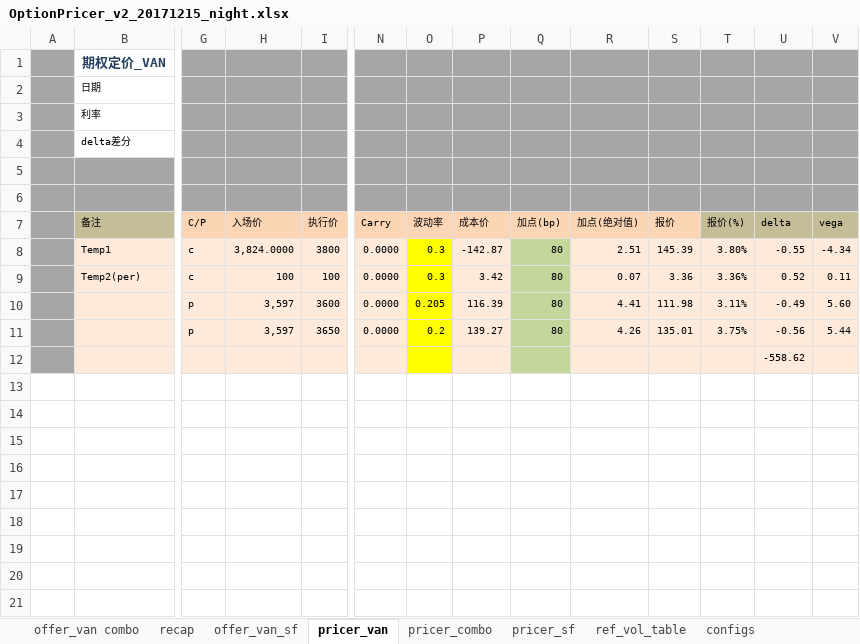
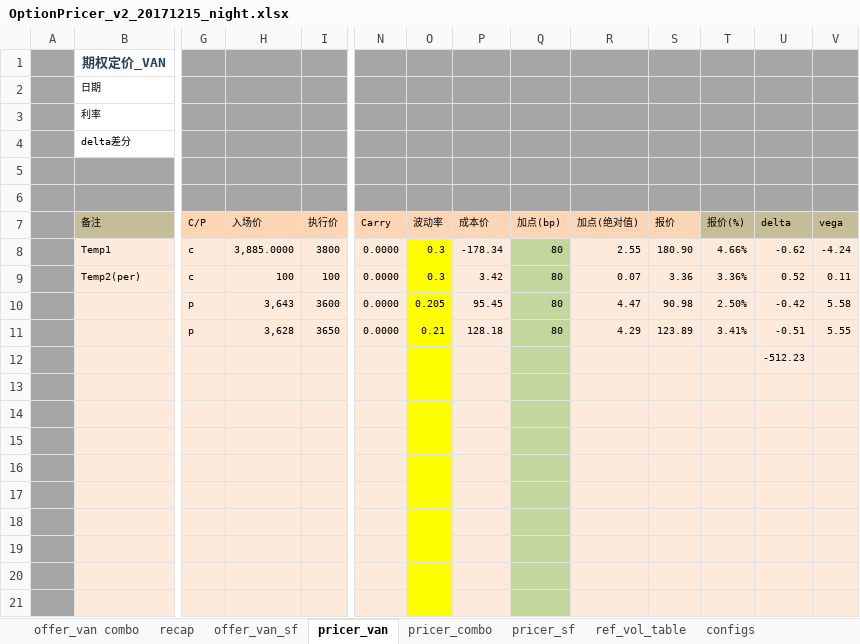
Before and after one commit to wusf/CmdtyOTC, an Excel workbook: PricerAndQutation/OptionPricer_v2_20171215_night.xlsx, sheet pricer_van, drawn as a sheet; only a part is shown, gaps mark what is left out; values as stored, in another font and other column widths than the file's, no borders; rows hold the shown columns only; the diff covers the shown part only; the diff names each change by its address in the sheet, - before the commit and + after, or states it on an @@ line.

```diff
--- a/PricerAndQutation/OptionPricer_v2_20171215_night.xlsx (sheet pricer_van)
+++ b/PricerAndQutation/OptionPricer_v2_20171215_night.xlsx (sheet pricer_van)
-H8: 3,824.0000
+H8: 3,885.0000
-P8: -142.87
+P8: -178.34
-R8: 2.51
+R8: 2.55
-S8: 145.39
+S8: 180.90
-T8: 3.80%
+T8: 4.66%
-U8: -0.55
+U8: -0.62
-V8: -4.34
+V8: -4.24
-H10: 3,597
+H10: 3,643
-P10: 116.39
+P10: 95.45
-R10: 4.41
+R10: 4.47
-S10: 111.98
+S10: 90.98
-T10: 3.11%
+T10: 2.50%
-U10: -0.49
+U10: -0.42
-V10: 5.60
+V10: 5.58
-H11: 3,597
+H11: 3,628
-O11: 0.2
+O11: 0.21
-P11: 139.27
+P11: 128.18
-R11: 4.26
+R11: 4.29
-S11: 135.01
+S11: 123.89
-T11: 3.75%
+T11: 3.41%
-U11: -0.56
+U11: -0.51
-V11: 5.44
+V11: 5.55
-U12: -558.62
+U12: -512.23
+row 13: (empty)
+row 14: (empty)
+row 15: (empty)
+row 16: (empty)
+row 17: (empty)
+row 18: (empty)
+row 19: (empty)
+row 20: (empty)
+row 21: (empty)
```
Also changed, not shown: 5 added rows elsewhere in this sheet, sheet pricer_digit, sheet pricer_sf, sheet recap, 1 other file.
